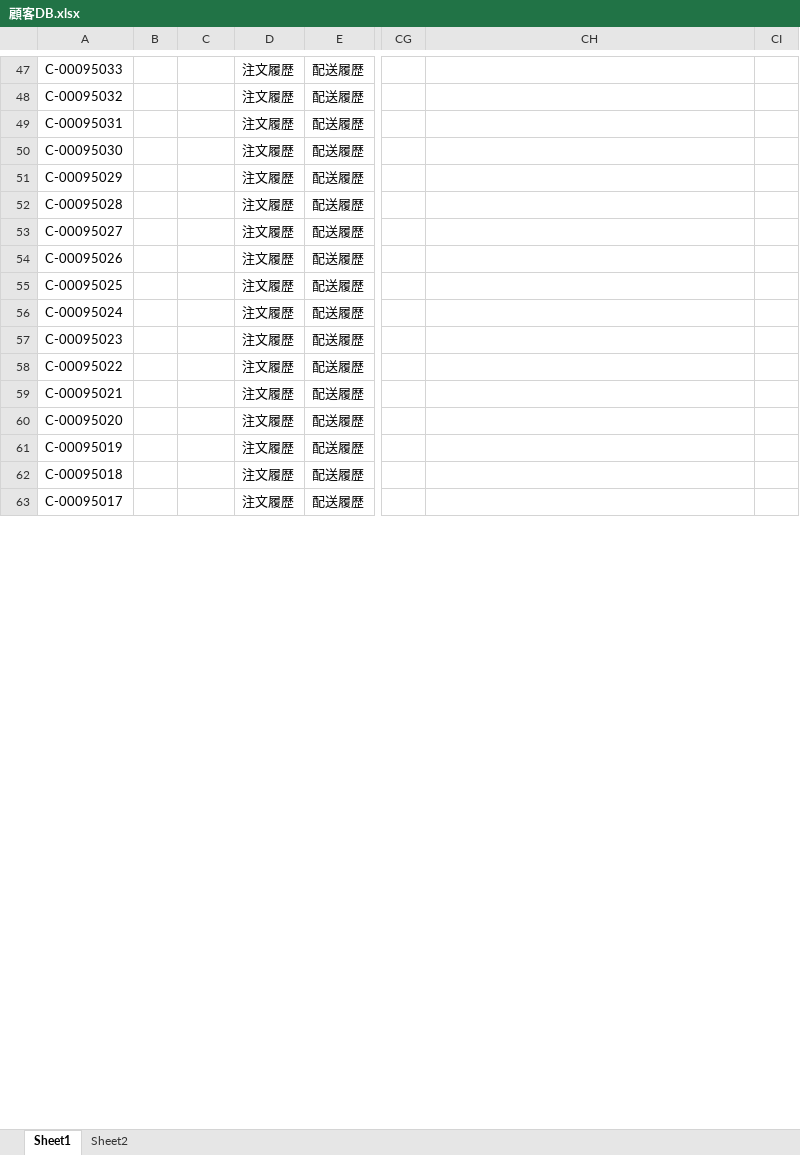
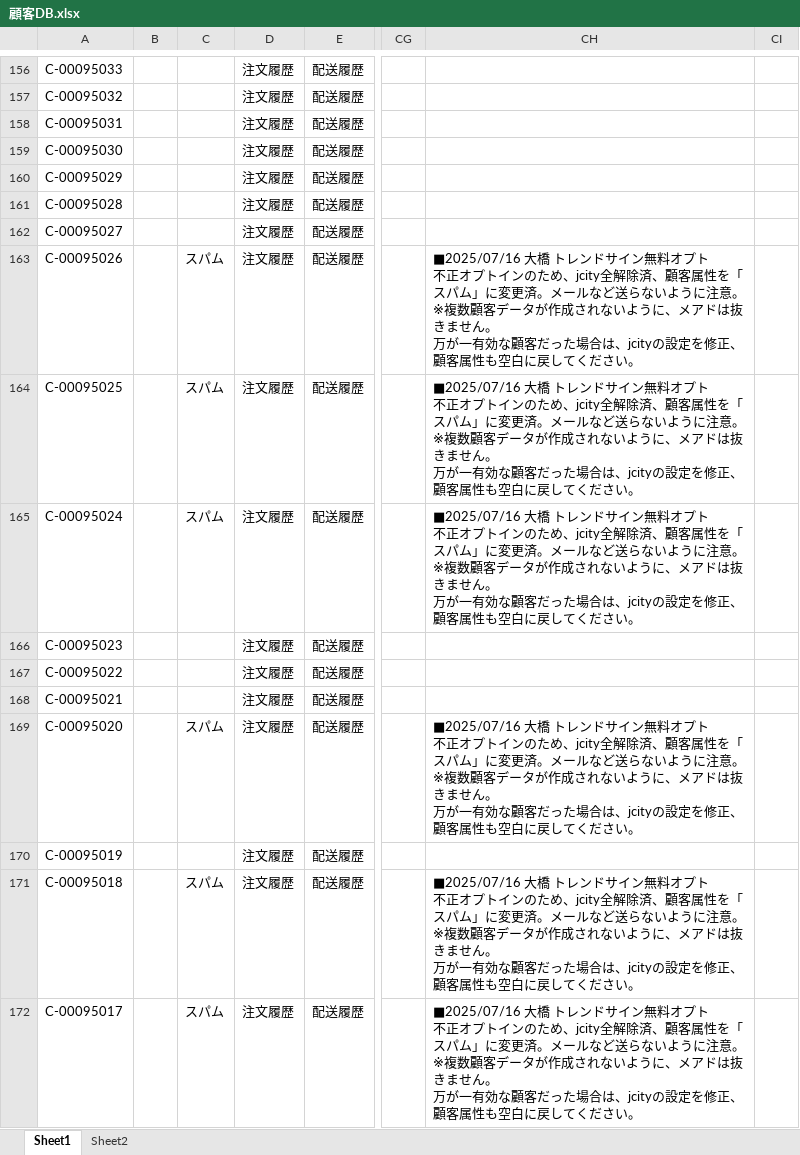
Before and after one commit to resazm/RES, an Excel workbook: 顧客DB.xlsx, sheet Sheet1, drawn as a sheet; only a part is shown, gaps mark what is left out; values as stored, in another font and other column widths than the file's, no borders; addresses are those after the commit; ↵ is a line break in a cell; the diff covers the shown part only; the diff names each change by its address in the sheet, - before the commit and + after, or states it on an @@ line.

```diff
--- a/顧客DB.xlsx (sheet Sheet1)
+++ b/顧客DB.xlsx (sheet Sheet1)
-C163:C165: (empty)
+C163:C165: スパム
-CH163:CH165: (empty)
+CH163:CH165: ■2025/07/16 大橋 トレンドサイン無料オプト ↵ 不正オプトインのため、jcity全解除済、顧客属性を「スパム」に変更済。メールなど送らないように注意。 ↵ ※複数顧客データが作成されないように、メアドは抜きません。 ↵ 万が一有効な顧客だった場合は、jcityの設定を修正、顧客属性も空白に戻してください。
-C169: (empty)
+C169: スパム
-CH169: (empty)
+CH169: ■2025/07/16 大橋 トレンドサイン無料オプト ↵ 不正オプトインのため、jcity全解除済、顧客属性を「スパム」に変更済。メールなど送らないように注意。 ↵ ※複数顧客データが作成されないように、メアドは抜きません。 ↵ 万が一有効な顧客だった場合は、jcityの設定を修正、顧客属性も空白に戻してください。
-C171:C172: (empty)
+C171:C172: スパム
-CH171:CH172: (empty)
+CH171:CH172: ■2025/07/16 大橋 トレンドサイン無料オプト ↵ 不正オプトインのため、jcity全解除済、顧客属性を「スパム」に変更済。メールなど送らないように注意。 ↵ ※複数顧客データが作成されないように、メアドは抜きません。 ↵ 万が一有効な顧客だった場合は、jcityの設定を修正、顧客属性も空白に戻してください。
```
Also changed, not shown: 109 added rows and 56 edited cells elsewhere in this sheet, ジオコーディング.xlsx, 1 other file.
